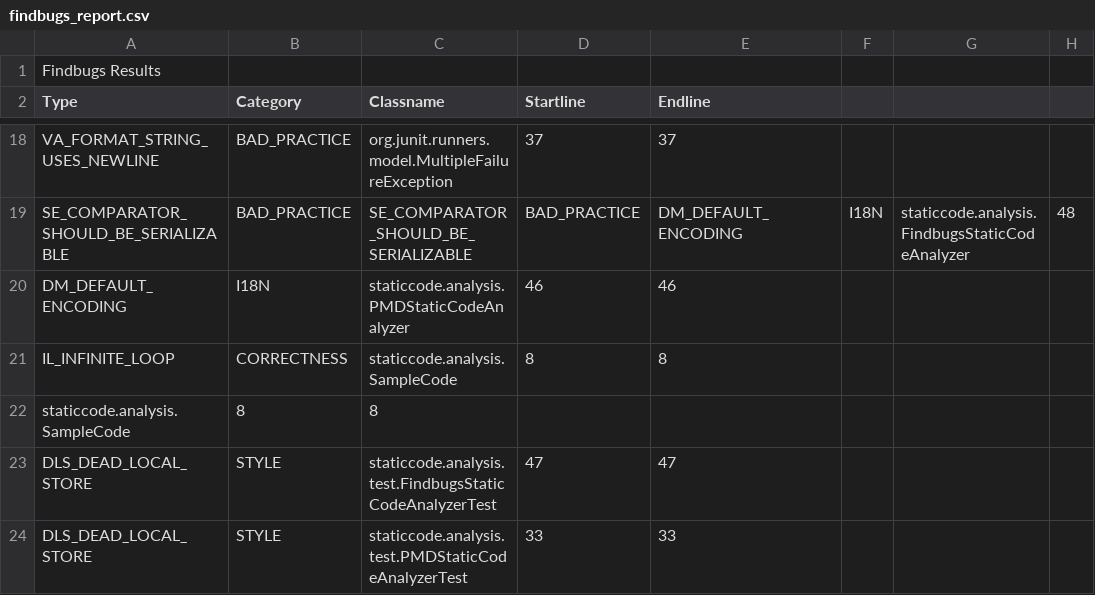
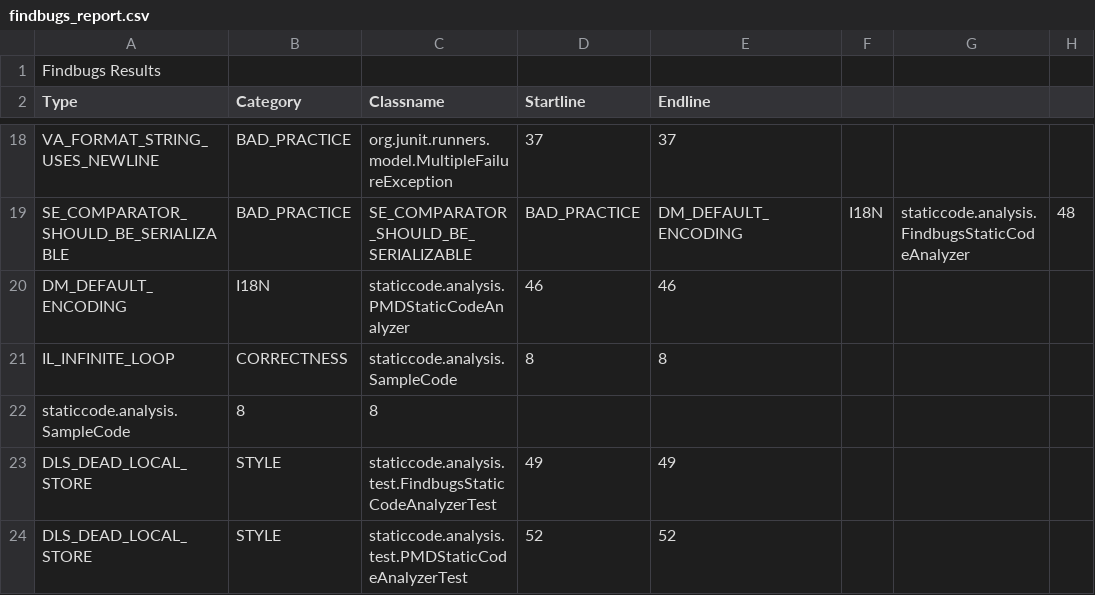
Before and after one commit to pshreyasv100/Static-Code-Analysis-For-Java, a CSV file: reports/findbugs_report.csv, drawn as a sheet; only a part is shown, gaps mark what is left out; the diff names each change by its address in the sheet, - before the commit and + after, or states it on an @@ line.

```diff
--- a/reports/findbugs_report.csv
+++ b/reports/findbugs_report.csv
-D23 (Startline): 47
+D23 (Startline): 49
-E23 (Endline): 47
+E23 (Endline): 49
-D24 (Startline): 33
+D24 (Startline): 52
-E24 (Endline): 33
+E24 (Endline): 52
```
Also changed, not shown: 3 other files.
